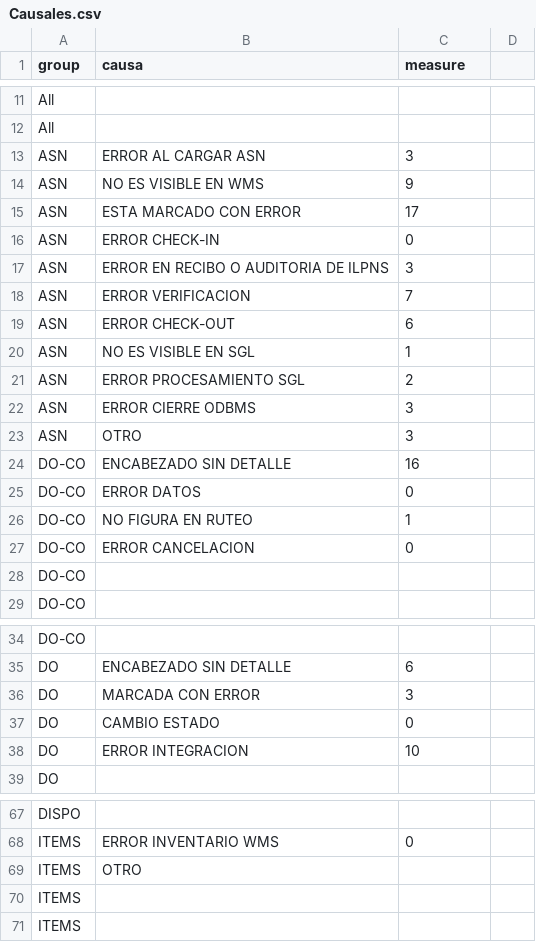
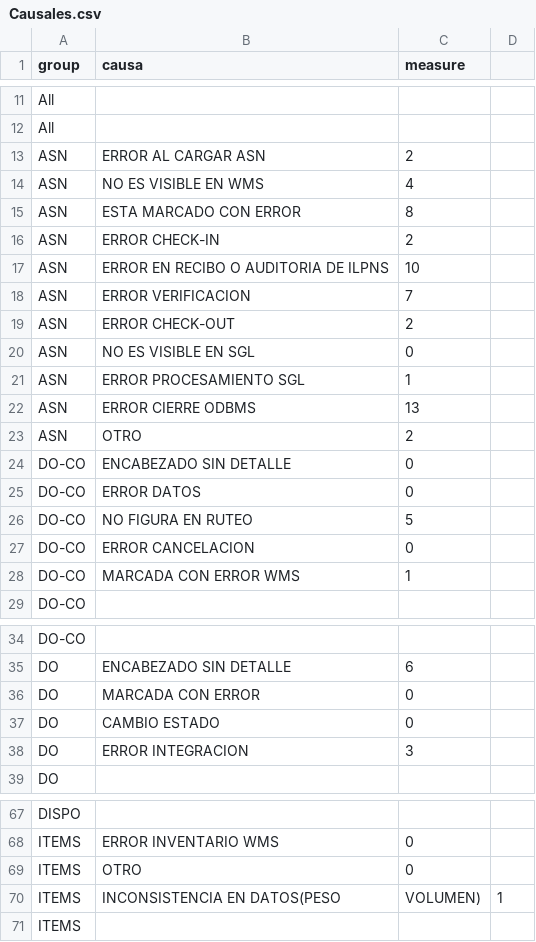
Before and after one commit to paboada/RL, a CSV file: data/Causales.csv, drawn as a sheet; only a part is shown, gaps mark what is left out; the diff covers the shown part only.

```diff
--- a/data/Causales.csv
+++ b/data/Causales.csv
@@ -12,18 +12,18 @@ All,,
 All,,
-ASN,ERROR AL CARGAR ASN,3
-ASN,NO ES VISIBLE EN WMS,9
-ASN,ESTA MARCADO CON ERROR,17
-ASN,ERROR CHECK-IN,0
-ASN,ERROR EN RECIBO O AUDITORIA DE ILPNS,3
+ASN,ERROR AL CARGAR ASN,2
+ASN,NO ES VISIBLE EN WMS,4
+ASN,ESTA MARCADO CON ERROR,8
+ASN,ERROR CHECK-IN,2
+ASN,ERROR EN RECIBO O AUDITORIA DE ILPNS,10
 ASN,ERROR VERIFICACION,7
-ASN,ERROR CHECK-OUT,6
-ASN,NO ES VISIBLE EN SGL,1
-ASN,ERROR PROCESAMIENTO SGL,2
-ASN,ERROR CIERRE ODBMS,3
-ASN,OTRO,3
-DO-CO,ENCABEZADO SIN DETALLE,16
+ASN,ERROR CHECK-OUT,2
+ASN,NO ES VISIBLE EN SGL,0
+ASN,ERROR PROCESAMIENTO SGL,1
+ASN,ERROR CIERRE ODBMS,13
+ASN,OTRO,2
+DO-CO,ENCABEZADO SIN DETALLE,0
 DO-CO,ERROR DATOS,0
-DO-CO,NO FIGURA EN RUTEO,1
+DO-CO,NO FIGURA EN RUTEO,5
 DO-CO,ERROR CANCELACION,0
-DO-CO,,
+DO-CO,MARCADA CON ERROR WMS,1
 DO-CO,,
@@ -35,5 +35,5 @@ DO-CO,,
 DO,ENCABEZADO SIN DETALLE,6
-DO,MARCADA CON ERROR,3
+DO,MARCADA CON ERROR,0
 DO,CAMBIO ESTADO,0
-DO,ERROR INTEGRACION,10
+DO,ERROR INTEGRACION,3
 DO,,
@@ -68,4 +68,4 @@ DISPO,,
 ITEMS,ERROR INVENTARIO WMS,0
-ITEMS,OTRO,
-ITEMS,,
+ITEMS,OTRO,0
+ITEMS,INCONSISTENCIA EN DATOS(PESO, VOLUMEN),1
 ITEMS,,
```
Also changed, not shown: 13 edited cells elsewhere in this file, data/EvolucionCasosCategoria.csv, 2 other files.
